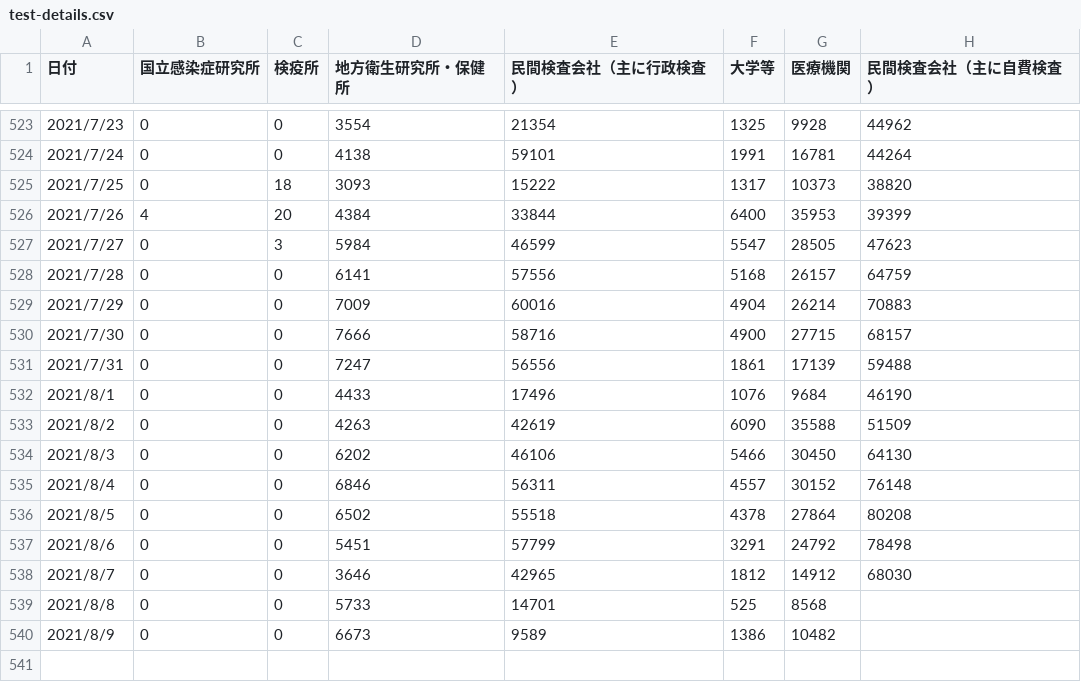
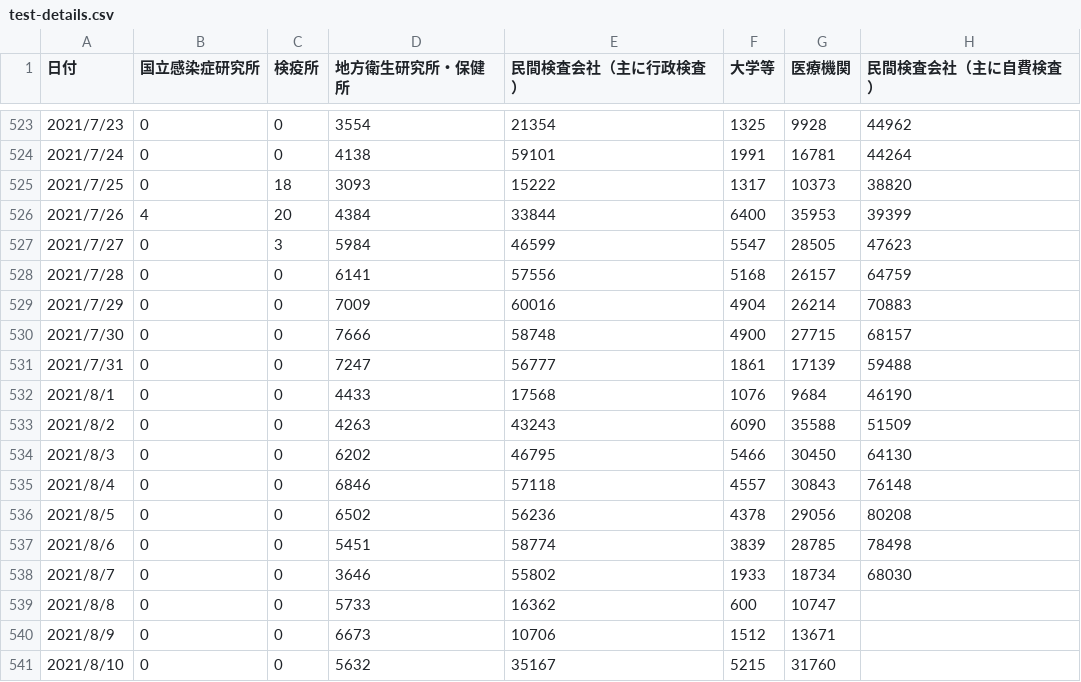
Before and after one commit to code4sabae/opendatagojp, a CSV file: csv/mhlw/test-details.csv, drawn as a sheet; only a part is shown, gaps mark what is left out.

```diff
--- a/csv/mhlw/test-details.csv
+++ b/csv/mhlw/test-details.csv
@@ -529,12 +529,13 @@
 2021/7/29,0,0,7009,60016,4904,26214,70883
-2021/7/30,0,0,7666,58716,4900,27715,68157
-2021/7/31,0,0,7247,56556,1861,17139,59488
-2021/8/1,0,0,4433,17496,1076,9684,46190
-2021/8/2,0,0,4263,42619,6090,35588,51509
-2021/8/3,0,0,6202,46106,5466,30450,64130
-2021/8/4,0,0,6846,56311,4557,30152,76148
-2021/8/5,0,0,6502,55518,4378,27864,80208
-2021/8/6,0,0,5451,57799,3291,24792,78498
-2021/8/7,0,0,3646,42965,1812,14912,68030
-2021/8/8,0,0,5733,14701,525,8568,
-2021/8/9,0,0,6673,9589,1386,10482,
+2021/7/30,0,0,7666,58748,4900,27715,68157
+2021/7/31,0,0,7247,56777,1861,17139,59488
+2021/8/1,0,0,4433,17568,1076,9684,46190
+2021/8/2,0,0,4263,43243,6090,35588,51509
+2021/8/3,0,0,6202,46795,5466,30450,64130
+2021/8/4,0,0,6846,57118,4557,30843,76148
+2021/8/5,0,0,6502,56236,4378,29056,80208
+2021/8/6,0,0,5451,58774,3839,28785,78498
+2021/8/7,0,0,3646,55802,1933,18734,68030
+2021/8/8,0,0,5733,16362,600,10747,
+2021/8/9,0,0,6673,10706,1512,13671,
+2021/8/10,0,0,5632,35167,5215,31760,
```
Also changed, not shown: csv/sapporo-shi/advice-cases.csv, csv/sapporo-shi/event-schedules.csv, 6 other files.
